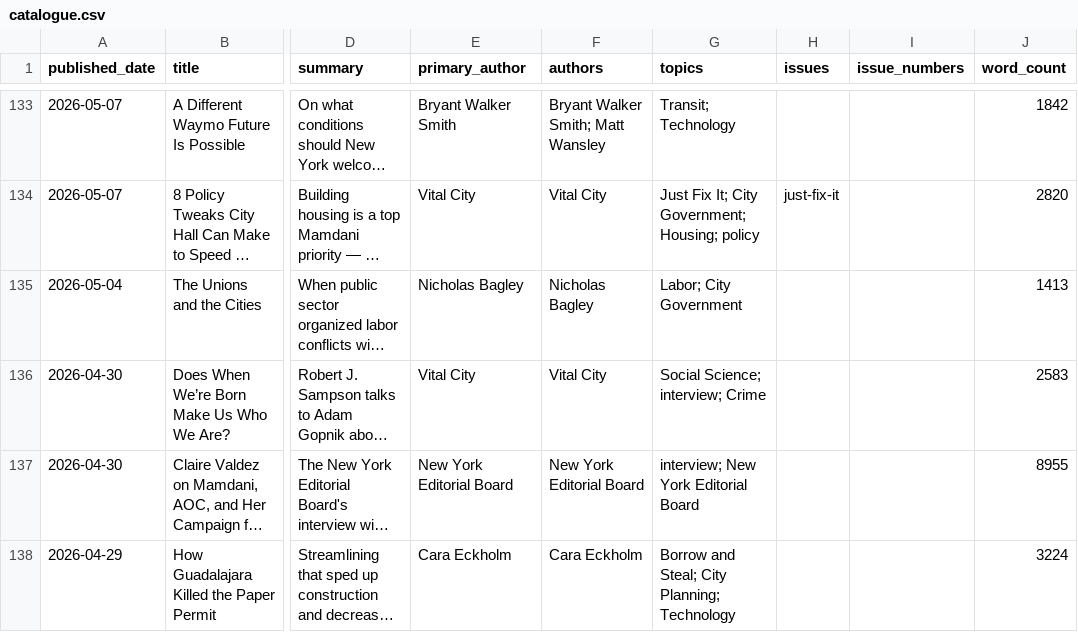
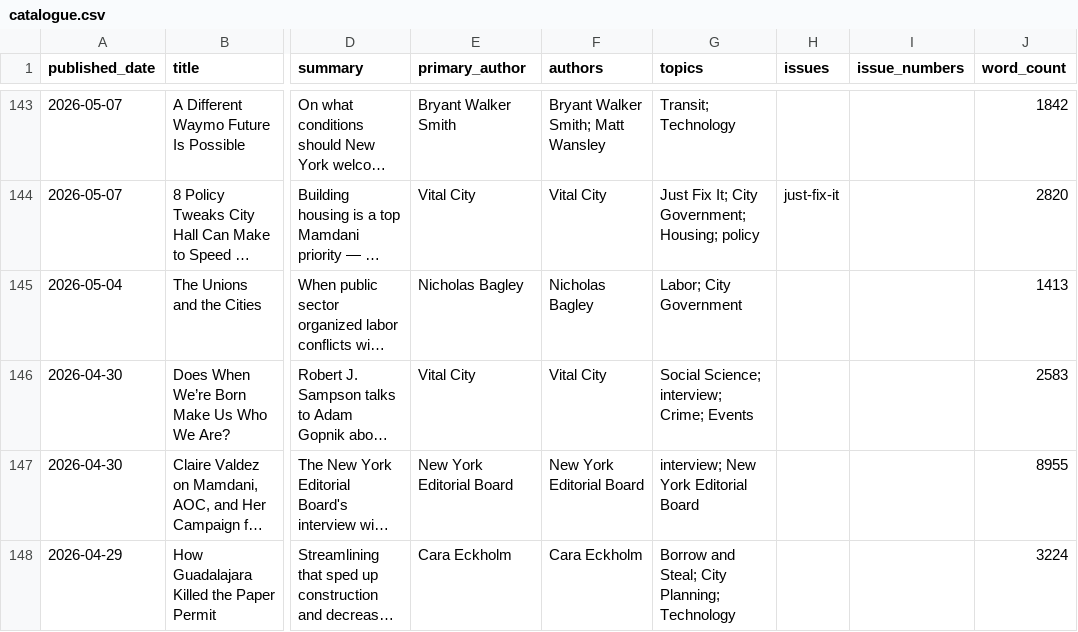
Before and after one commit to Vital-City-NYC/vital-city-catalogue, a CSV file: data/catalogue.csv, drawn as a sheet; only a part is shown, gaps mark what is left out; long unchanged cells end in …; addresses are those after the commit; the diff covers the shown part only; the diff names each change by its address in the sheet, - before the commit and + after, or states it on an @@ line.

```diff
--- a/data/catalogue.csv
+++ b/data/catalogue.csv
-G146 (topics): Social Science; interview; Crime
+G146 (topics): Social Science; interview; Crime; Events
```
Also changed, not shown: 10 added rows and 14 edited cells elsewhere in this file, 18 other files.
